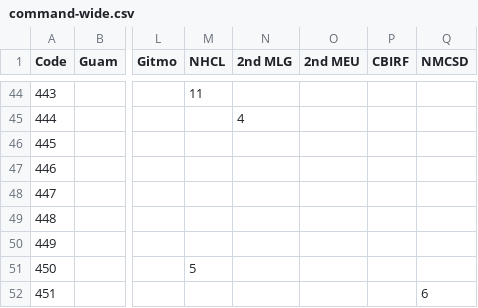
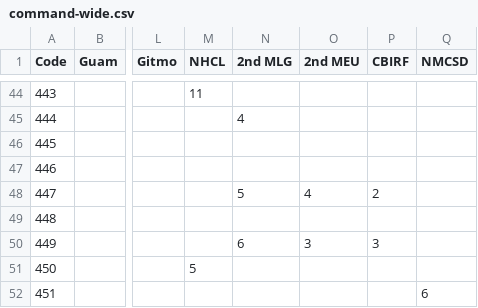
Before and after one commit to OuhscBbmc/usnavy-billets, a CSV file: data-phi-free/raw/command-wide.csv, drawn as a sheet; only a part is shown, gaps mark what is left out; the diff names each change by its address in the sheet, - before the commit and + after, or states it on an @@ line.

```diff
--- a/data-phi-free/raw/command-wide.csv
+++ b/data-phi-free/raw/command-wide.csv
-N48 (2nd MLG): (empty)
+N48 (2nd MLG): 5
-O48 (2nd MEU): (empty)
+O48 (2nd MEU): 4
-P48 (CBIRF): (empty)
+P48 (CBIRF): 2
-N50 (2nd MLG): (empty)
+N50 (2nd MLG): 6
-O50 (2nd MEU): (empty)
+O50 (2nd MEU): 3
-P50 (CBIRF): (empty)
+P50 (CBIRF): 3
```
Also changed, not shown: data-phi-free/derived/command.csv, 1 other file.
